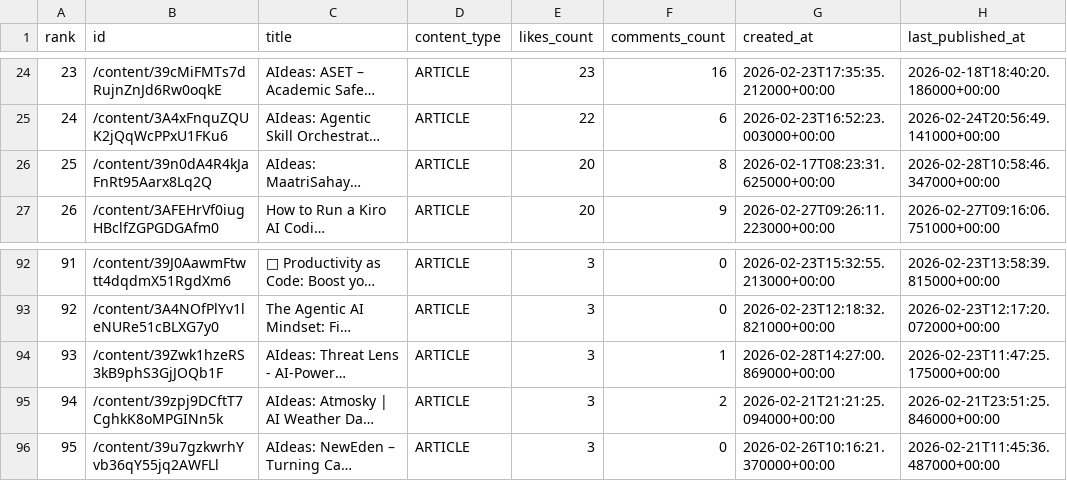
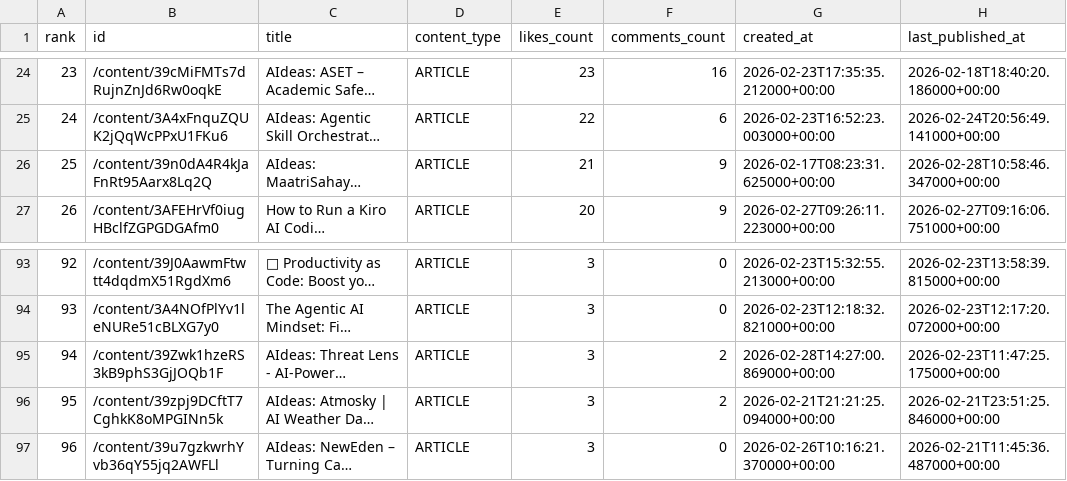
Before and after one commit to shafayatsaad/webscrap, a CSV file: aws_builder_likes.csv, drawn as a sheet; only a part is shown, gaps mark what is left out; long unchanged cells end in …; addresses are those after the commit; the diff covers the shown part only; the diff names each change by its address in the sheet, - before the commit and + after, or states it on an @@ line.

```diff
--- a/aws_builder_likes.csv
+++ b/aws_builder_likes.csv
-E26 (likes_count): 20
+E26 (likes_count): 21
-F26 (comments_count): 8
+F26 (comments_count): 9
@@ column A (rank) renumbered between rows 74 and 154 @@
-F95 (comments_count): 1
+F95 (comments_count): 2
```
Also changed, not shown: 3 added rows and 3 removed rows elsewhere in this file.
